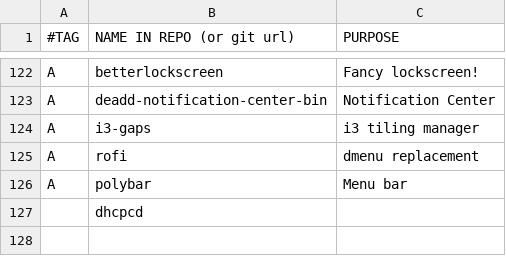
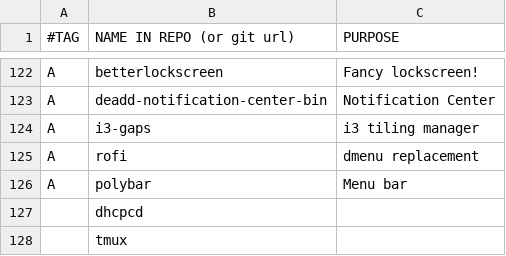
Before and after one commit to mrkatebzadeh/Siarch, a CSV file: packs.csv, drawn as a sheet; only a part is shown, gaps mark what is left out.

Commit message:
Added tmux

```diff
--- a/packs.csv
+++ b/packs.csv
@@ -127 +127,2 @@ A,polybar, "Menu bar"
 ,dhcpcd,""
+,tmux, ""
```
Also changed, not shown: 1 other file.
